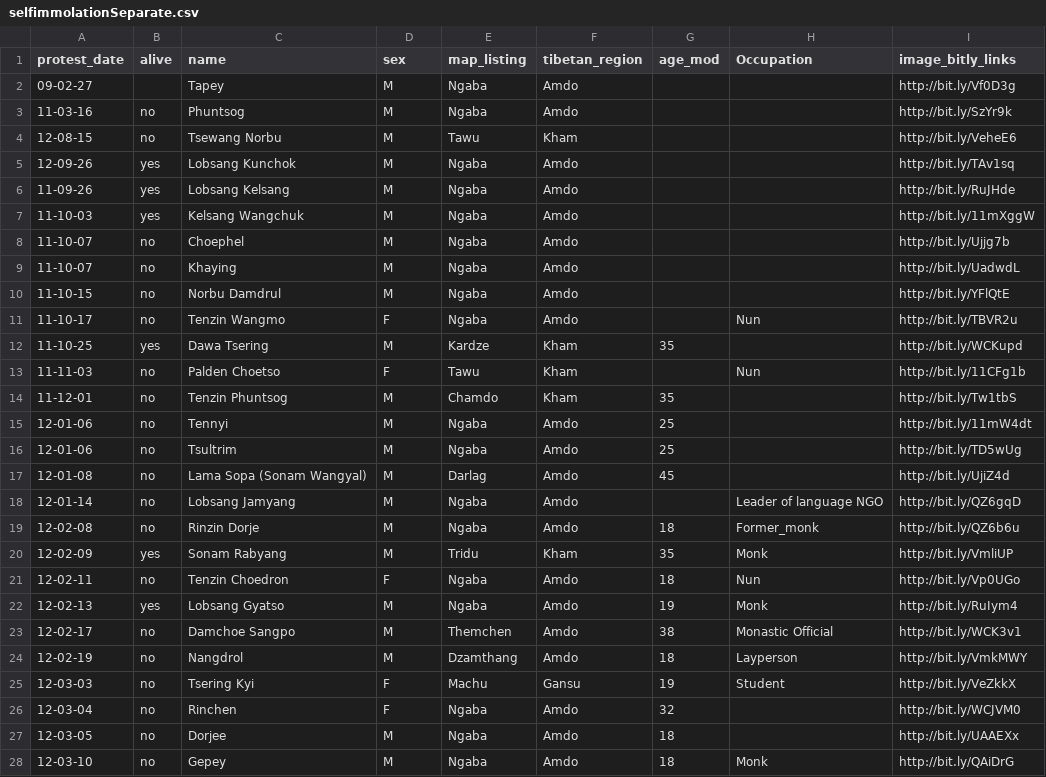
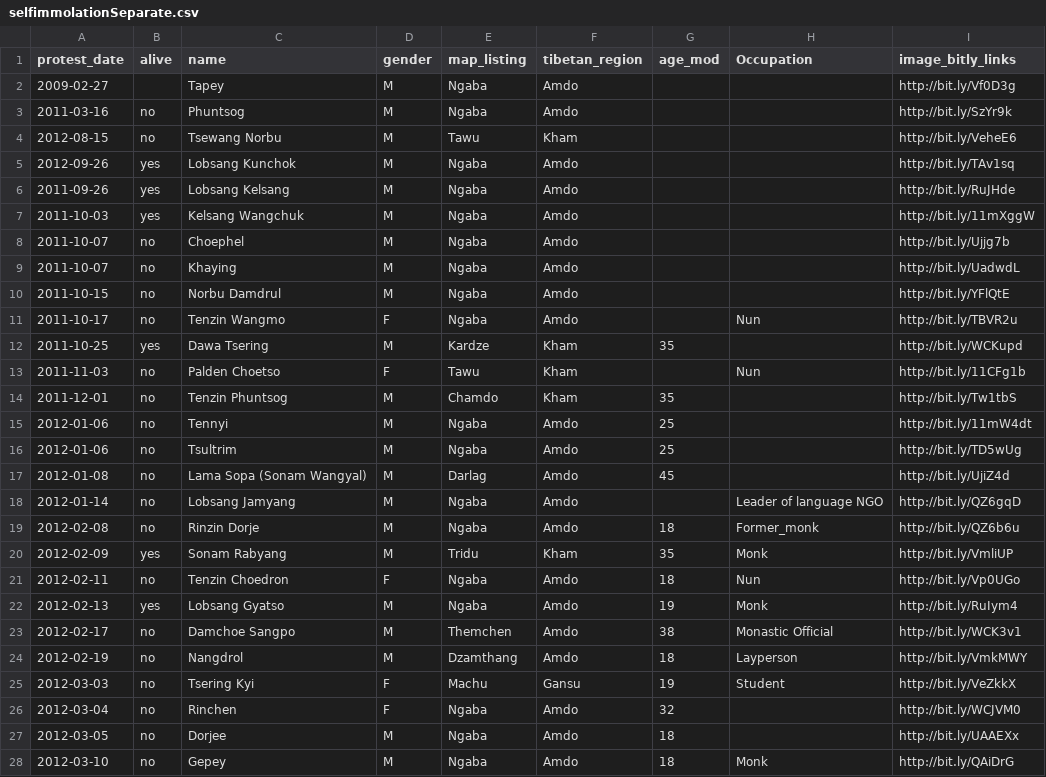
Before and after one commit to tibetdata/tibetdata.github.io, a CSV file: projects/selfimmolationData/selfimmolationSeparate.csv, drawn as a sheet; only a part is shown; the diff covers the shown part only.

```diff
--- a/projects/selfimmolationData/selfimmolationSeparate.csv
+++ b/projects/selfimmolationData/selfimmolationSeparate.csv
@@ -1,28 +1,28 @@
-protest_date,alive,name,sex,map_listing,tibetan_region,age_mod,Occupation,image_bitly_links
-09-02-27,,Tapey,M,Ngaba,Amdo,,,http://bit.ly/Vf0D3g
-11-03-16,no,Phuntsog,M,Ngaba,Amdo,,,http://bit.ly/SzYr9k
-12-08-15,no,Tsewang Norbu,M,Tawu,Kham,,,http://bit.ly/VeheE6
-12-09-26,yes,Lobsang Kunchok,M,Ngaba,Amdo,,,http://bit.ly/TAv1sq
-11-09-26,yes,Lobsang Kelsang,M,Ngaba,Amdo,,,http://bit.ly/RuJHde
-11-10-03,yes,Kelsang Wangchuk,M,Ngaba,Amdo,,,http://bit.ly/11mXggW
-11-10-07,no,Choephel,M,Ngaba,Amdo,,,http://bit.ly/Ujjg7b
-11-10-07,no,Khaying,M,Ngaba,Amdo,,,http://bit.ly/UadwdL
-11-10-15,no,Norbu Damdrul,M,Ngaba,Amdo,,,http://bit.ly/YFlQtE
-11-10-17,no,Tenzin Wangmo,F,Ngaba,Amdo,,Nun,http://bit.ly/TBVR2u
-11-10-25,yes,Dawa Tsering,M,Kardze,Kham,35,,http://bit.ly/WCKupd
-11-11-03,no,Palden Choetso,F,Tawu,Kham,,Nun,http://bit.ly/11CFg1b
-11-12-01,no,Tenzin Phuntsog,M,Chamdo,Kham,35,,http://bit.ly/Tw1tbS
-12-01-06,no,Tennyi,M,Ngaba,Amdo,25,,http://bit.ly/11mW4dt
-12-01-06,no,Tsultrim,M,Ngaba,Amdo,25,,http://bit.ly/TD5wUg
-12-01-08,no,Lama Sopa (Sonam Wangyal),M,Darlag,Amdo,45,,http://bit.ly/UjiZ4d
-12-01-14,no,Lobsang Jamyang,M,Ngaba,Amdo,,Leader of language NGO,http://bit.ly/QZ6gqD
-12-02-08,no,Rinzin Dorje,M,Ngaba,Amdo,18,Former_monk,http://bit.ly/QZ6b6u
-12-02-09,yes,Sonam Rabyang,M,Tridu,Kham,35,Monk,http://bit.ly/VmliUP
-12-02-11,no,Tenzin Choedron,F,Ngaba,Amdo,18,Nun,http://bit.ly/Vp0UGo
-12-02-13,yes,Lobsang Gyatso,M,Ngaba,Amdo,19,Monk,http://bit.ly/RuIym4
-12-02-17,no,Damchoe Sangpo,M,Themchen,Amdo,38,Monastic Official,http://bit.ly/WCK3v1
-12-02-19,no,Nangdrol,M,Dzamthang,Amdo,18,Layperson,http://bit.ly/VmkMWY
-12-03-03,no,Tsering Kyi,F,Machu,Gansu,19,Student,http://bit.ly/VeZkkX
-12-03-04,no,Rinchen,F,Ngaba,Amdo,32,,http://bit.ly/WCJVM0
-12-03-05,no,Dorjee,M,Ngaba,Amdo,18,,http://bit.ly/UAAEXx
-12-03-10,no,Gepey,M,Ngaba,Amdo,18,Monk,http://bit.ly/QAiDrG
+protest_date,alive,name,gender,map_listing,tibetan_region,age_mod,Occupation,image_bitly_links
+2009-02-27,,Tapey,M,Ngaba,Amdo,,,http://bit.ly/Vf0D3g
+2011-03-16,no,Phuntsog,M,Ngaba,Amdo,,,http://bit.ly/SzYr9k
+2012-08-15,no,Tsewang Norbu,M,Tawu,Kham,,,http://bit.ly/VeheE6
+2012-09-26,yes,Lobsang Kunchok,M,Ngaba,Amdo,,,http://bit.ly/TAv1sq
+2011-09-26,yes,Lobsang Kelsang,M,Ngaba,Amdo,,,http://bit.ly/RuJHde
+2011-10-03,yes,Kelsang Wangchuk,M,Ngaba,Amdo,,,http://bit.ly/11mXggW
+2011-10-07,no,Choephel,M,Ngaba,Amdo,,,http://bit.ly/Ujjg7b
+2011-10-07,no,Khaying,M,Ngaba,Amdo,,,http://bit.ly/UadwdL
+2011-10-15,no,Norbu Damdrul,M,Ngaba,Amdo,,,http://bit.ly/YFlQtE
+2011-10-17,no,Tenzin Wangmo,F,Ngaba,Amdo,,Nun,http://bit.ly/TBVR2u
+2011-10-25,yes,Dawa Tsering,M,Kardze,Kham,35,,http://bit.ly/WCKupd
+2011-11-03,no,Palden Choetso,F,Tawu,Kham,,Nun,http://bit.ly/11CFg1b
+2011-12-01,no,Tenzin Phuntsog,M,Chamdo,Kham,35,,http://bit.ly/Tw1tbS
+2012-01-06,no,Tennyi,M,Ngaba,Amdo,25,,http://bit.ly/11mW4dt
+2012-01-06,no,Tsultrim,M,Ngaba,Amdo,25,,http://bit.ly/TD5wUg
+2012-01-08,no,Lama Sopa (Sonam Wangyal),M,Darlag,Amdo,45,,http://bit.ly/UjiZ4d
+2012-01-14,no,Lobsang Jamyang,M,Ngaba,Amdo,,Leader of language NGO,http://bit.ly/QZ6gqD
+2012-02-08,no,Rinzin Dorje,M,Ngaba,Amdo,18,Former_monk,http://bit.ly/QZ6b6u
+2012-02-09,yes,Sonam Rabyang,M,Tridu,Kham,35,Monk,http://bit.ly/VmliUP
+2012-02-11,no,Tenzin Choedron,F,Ngaba,Amdo,18,Nun,http://bit.ly/Vp0UGo
+2012-02-13,yes,Lobsang Gyatso,M,Ngaba,Amdo,19,Monk,http://bit.ly/RuIym4
+2012-02-17,no,Damchoe Sangpo,M,Themchen,Amdo,38,Monastic Official,http://bit.ly/WCK3v1
+2012-02-19,no,Nangdrol,M,Dzamthang,Amdo,18,Layperson,http://bit.ly/VmkMWY
+2012-03-03,no,Tsering Kyi,F,Machu,Gansu,19,Student,http://bit.ly/VeZkkX
+2012-03-04,no,Rinchen,F,Ngaba,Amdo,32,,http://bit.ly/WCJVM0
+2012-03-05,no,Dorjee,M,Ngaba,Amdo,18,,http://bit.ly/UAAEXx
+2012-03-10,no,Gepey,M,Ngaba,Amdo,18,Monk,http://bit.ly/QAiDrG
```
Also changed, not shown: 109 edited cells elsewhere in this file, 6 other files.
